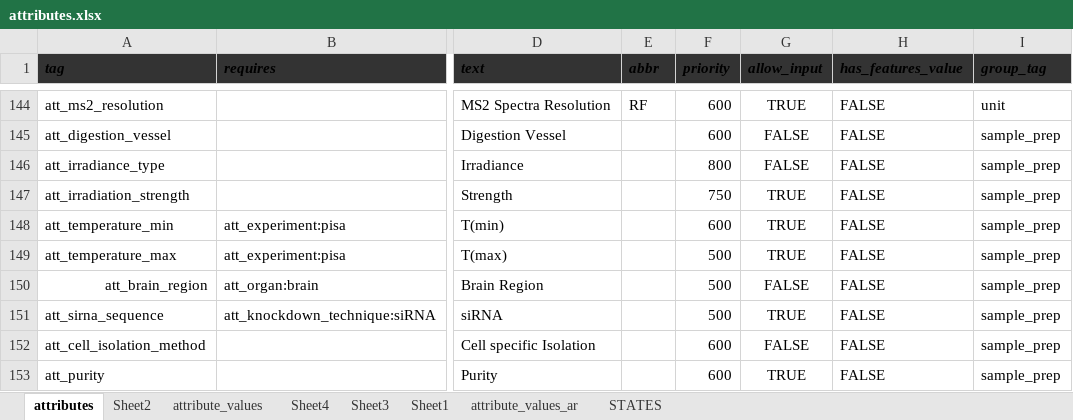
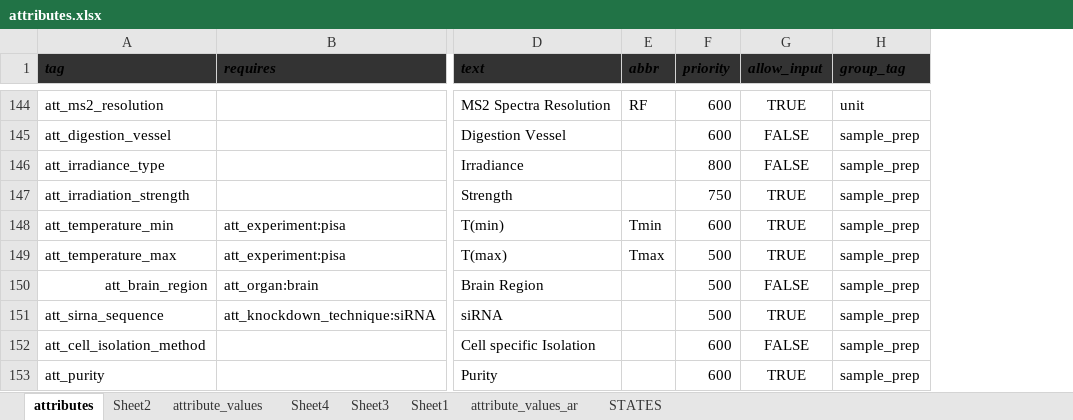
Before and after one commit to hnolCol/mitocube-backend, an Excel workbook: resources/attributes/attributes.xlsx, sheet attributes, drawn as a sheet; only a part is shown, gaps mark what is left out; values as stored, in another font and other column widths than the file's, no borders; conditional formats not drawn; removed rows and columns are numbered as before the commit, all else as after; the diff covers the shown part only; the diff names each change by its address in the sheet, - before the commit and + after, or states it on an @@ line.

Commit message:
_attribute_update

```diff
--- a/resources/attributes/attributes.xlsx (sheet attributes)
+++ b/resources/attributes/attributes.xlsx (sheet attributes)
-column H (has_features_value), rows 144-153: all FALSE
-E148 (abbr): (empty)
+E148 (abbr): Tmin
-E149 (abbr): (empty)
+E149 (abbr): Tmax
```
Also changed, not shown: 2 added rows and 3 edited cells elsewhere in this sheet, sheet attribute_values, formulas that keep their value, 18 other files.
